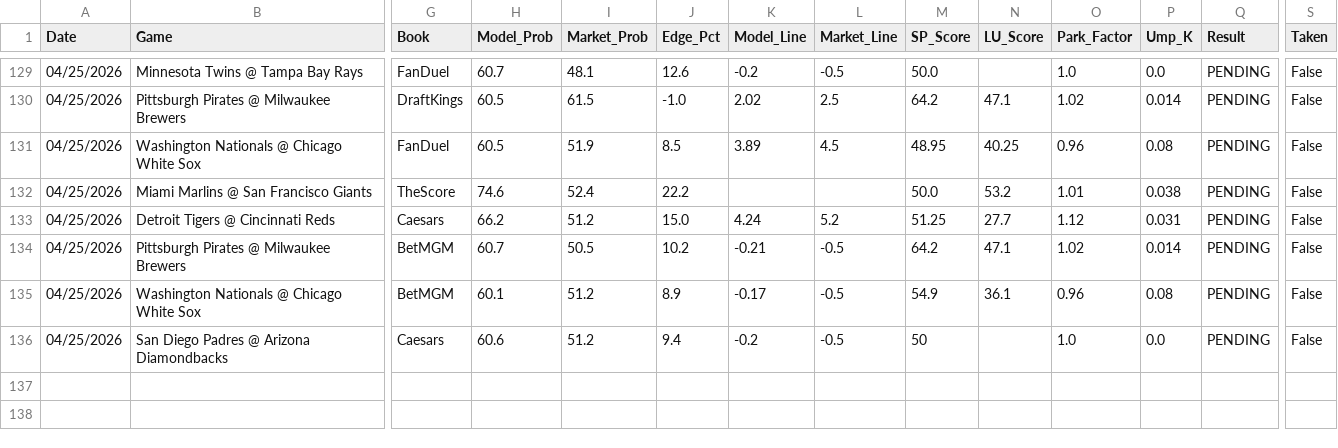
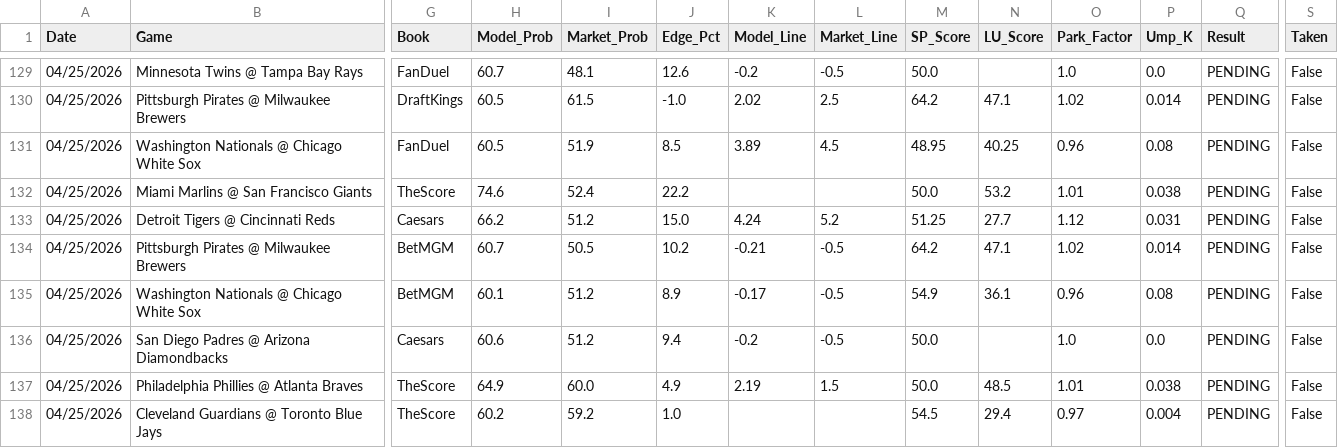
Before and after one commit to reesesetzer-pro/mlb-f5-model, a CSV file: model_picks.csv, drawn as a sheet; only a part is shown, gaps mark what is left out; rows hold the shown columns only; the diff names each change by its address in the sheet, - before the commit and + after, or states it on an @@ line.

Commit message:
picks: update 2026-04-25

```diff
--- a/model_picks.csv
+++ b/model_picks.csv
-M136 (SP_Score): 50
+M136 (SP_Score): 50.0
+row 137: 04/25/2026 | Philadelphia Phillies @ Atlanta Braves | TheScore | 64.9 | 60.0 | 4.9 | 2.19 | 1.5 | 50.0 | 48.5 | 1.01 | 0.038 | PENDING | False
+row 138: 04/25/2026 | Cleveland Guardians @ Toronto Blue Jays | TheScore | 60.2 | 59.2 | 1.0 |  |  | 54.5 | 29.4 | 0.97 | 0.004 | PENDING | False
```
